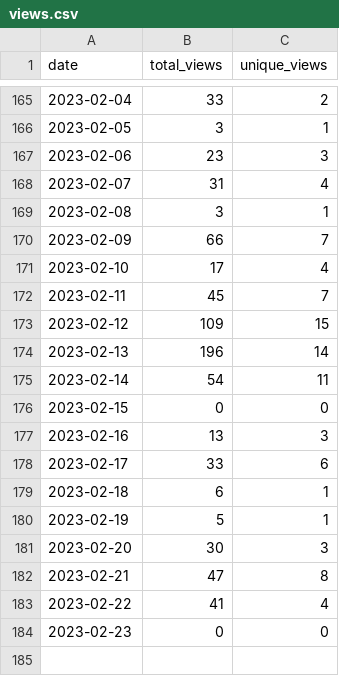
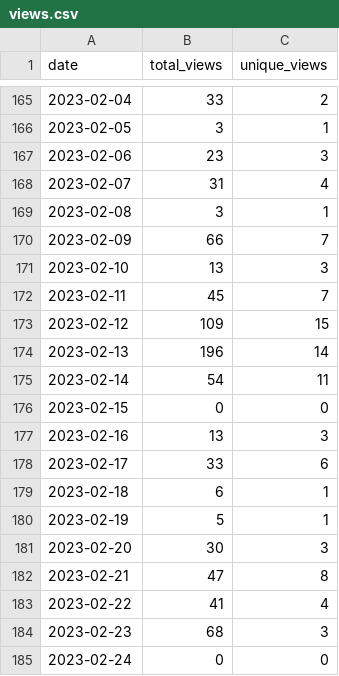
Before and after one commit to MatthewBentz/Comp2210, a CSV file: .traffic/views.csv, drawn as a sheet; only a part is shown, gaps mark what is left out.

Commit message:
Updating repository traffic graph

```diff
--- a/.traffic/views.csv
+++ b/.traffic/views.csv
@@ -170,3 +170,3 @@ date,total_views,unique_views
 2023-02-09,66,7
-2023-02-10,17,4
+2023-02-10,13,3
 2023-02-11,45,7
@@ -183,2 +183,3 @@ date,total_views,unique_views
 2023-02-22,41,4
-2023-02-23,0,0
+2023-02-23,68,3
+2023-02-24,0,0
```
Also changed, not shown: .traffic/clones.csv, 3 other files.
